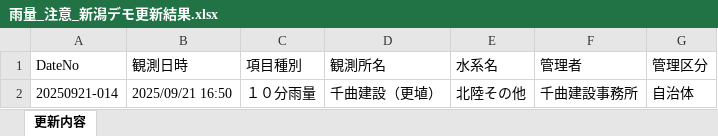
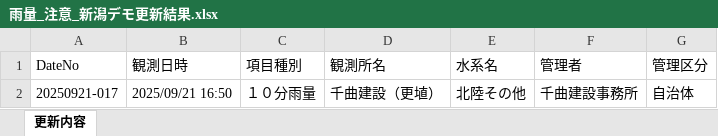
Before and after one commit to tak0828/new_ijouchi_project, an Excel workbook: src/media/excel/雨量_注意_新潟デモ更新結果.xlsx, sheet 更新内容, drawn as a sheet; values as stored, in another font and other column widths than the file's, no borders; the diff names each change by its address in the sheet, - before the commit and + after, or states it on an @@ line.

```diff
--- a/src/media/excel/雨量_注意_新潟デモ更新結果.xlsx (sheet 更新内容)
+++ b/src/media/excel/雨量_注意_新潟デモ更新結果.xlsx (sheet 更新内容)
-A2 (DateNo): 20250921-014
+A2 (DateNo): 20250921-017
```
Also changed, not shown: 11 other files.
